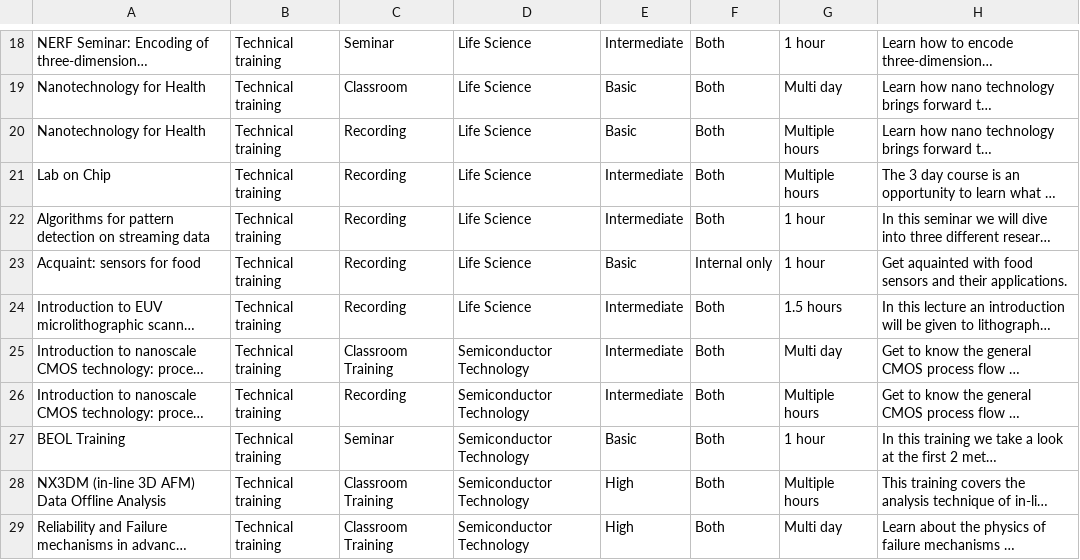
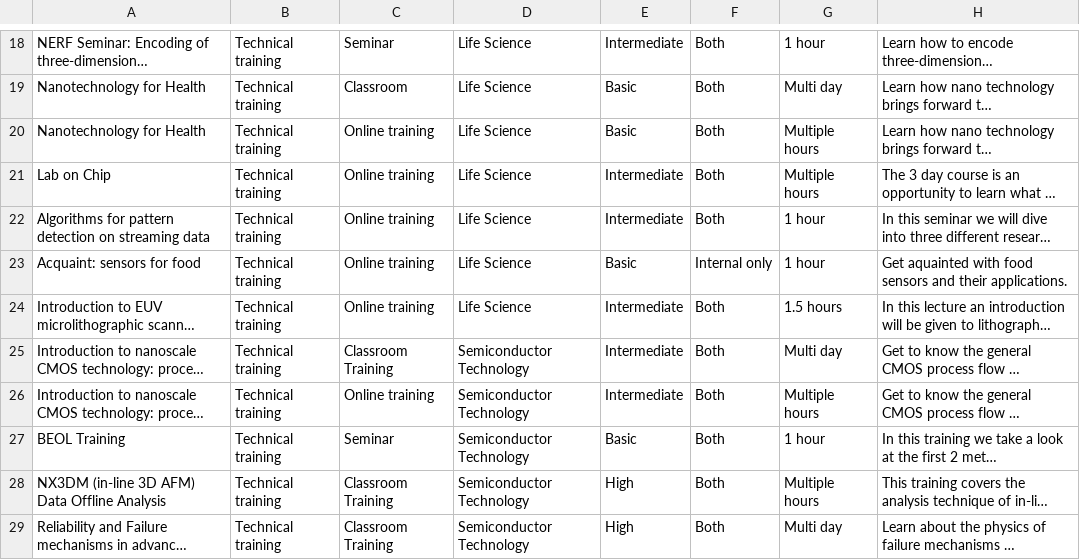
Before and after one commit to tanguycoenen/iabot, a CSV file: courses.csv, drawn as a sheet; only a part is shown, gaps mark what is left out; long unchanged cells end in …; the diff covers the shown part only; the diff names each change by its address in the sheet, - before the commit and + after, or states it on an @@ line.

Commit message:
string changes in courses.csv

```diff
--- a/courses.csv
+++ b/courses.csv
-C20:C24: Recording
+C20:C24: Online training
-C26: Recording
+C26: Online training
```
Also changed, not shown: 9 edited cells elsewhere in this file.
